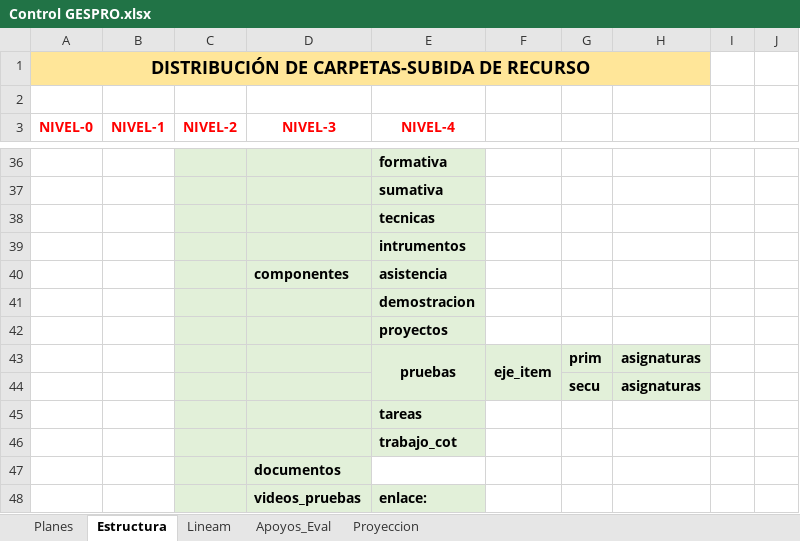
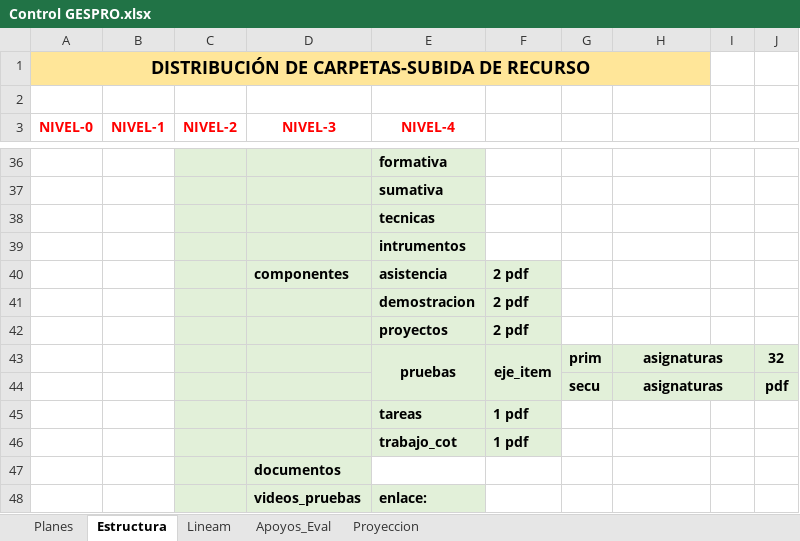
Before and after one commit to producciongespro/Faro, an Excel workbook: asset/Control GESPRO.xlsx, sheet Estructura, drawn as a sheet; only a part is shown, gaps mark what is left out; values as stored, in another font and other column widths than the file's, no borders; the diff names each change by its address in the sheet, - before the commit and + after, or states it on an @@ line.

```diff
--- a/asset/Control GESPRO.xlsx (sheet Estructura)
+++ b/asset/Control GESPRO.xlsx (sheet Estructura)
-F40:F42: (empty)
+F40:F42: 2 pdf
-F40:F42 fill: none
+F40:F42 fill: #E2F0D9
+H43:I43 merged
-I43:J44 fill: none
+I43:J44 fill: #E2F0D9
-J43: (empty)
+J43: 32
+H44:I44 merged
-J44: (empty)
+J44: pdf
-F45:F46: (empty)
+F45:F46: 1 pdf
-F45:F46 fill: none
+F45:F46 fill: #E2F0D9
```
Also changed, not shown: sheet Planes, 1 other file.
